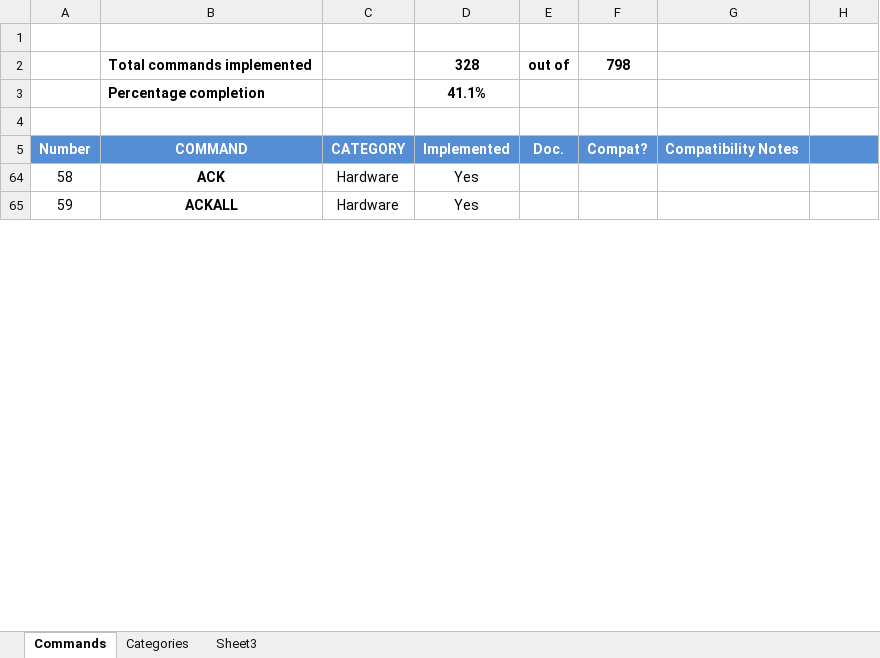
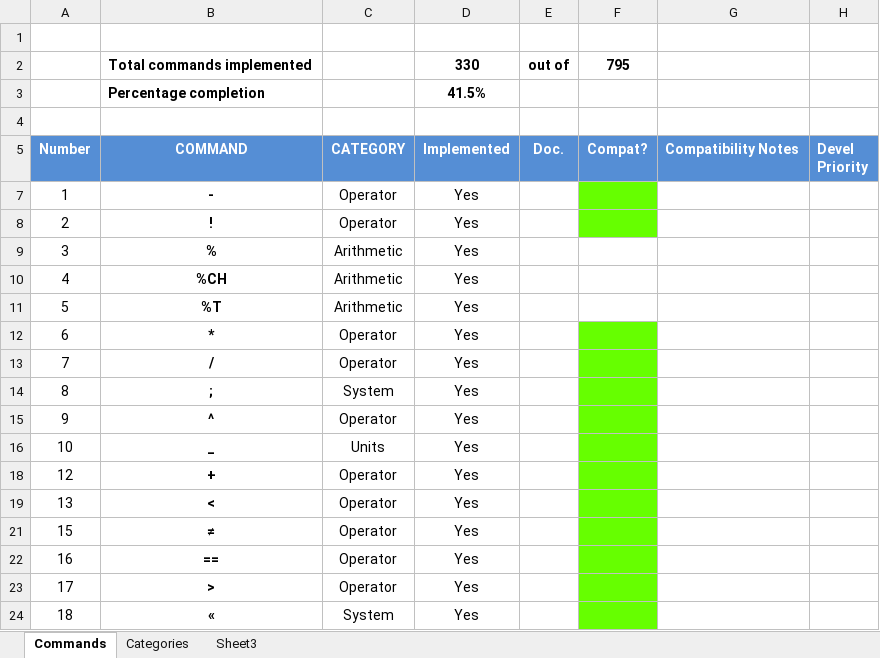
Before and after one commit to c3d/db48x-from-newrpl, an Excel workbook: newrpl/docs/newRPLCommandDatabase.xlsx, sheet Commands, drawn as a sheet; only a part is shown; the shorter side is filled out with more unchanged rows; values as stored, in another font and other column widths than the file's, no borders; charts and pictures not drawn; ↵ is a line break in a cell; the diff covers the shown part only; the diff names each change by its address in the sheet, - before the commit and + after, or states it on an @@ line.

```diff
--- a/newrpl/docs/newRPLCommandDatabase.xlsx (sheet Commands)
+++ b/newrpl/docs/newRPLCommandDatabase.xlsx (sheet Commands)
-D2: 328
+D2: 330
-F2: 798
+F2: 795
-D3: 41.1%
+D3: 41.5%
-H5: (empty)
+H5: Devel ↵ Priority
@@ row 7 unhidden: 1 | - | Operator | Yes @@
@@ row 8 unhidden: 2 | ! | Operator | Yes @@
@@ row 9 unhidden: 3 | % | Arithmetic | Yes @@
@@ row 10 unhidden: 4 | %CH | Arithmetic | Yes @@
@@ row 11 unhidden: 5 | %T | Arithmetic | Yes @@
@@ row 12 unhidden: 6 | * | Operator | Yes @@
@@ row 13 unhidden: 7 | / | Operator | Yes @@
@@ row 14 unhidden: 8 | ; | System | Yes @@
@@ row 15 unhidden: 9 | ^ | Operator | Yes @@
@@ row 16 unhidden: 10 | _ | Units | Yes @@
@@ row 18 unhidden: 12 | + | Operator | Yes @@
@@ row 19 unhidden: 13 | < | Operator | Yes @@
@@ row 21 unhidden: 15 | ≠ | Operator | Yes @@
@@ row 22 unhidden: 16 | == | Operator | Yes @@
@@ row 23 unhidden: 17 | > | Operator | Yes @@
@@ row 24 unhidden: 18 | « | System | Yes @@
```
Also changed, not shown: 2 added rows and 203 hidden or unhidden rows elsewhere in this sheet, hidden cells, 2 other files.
